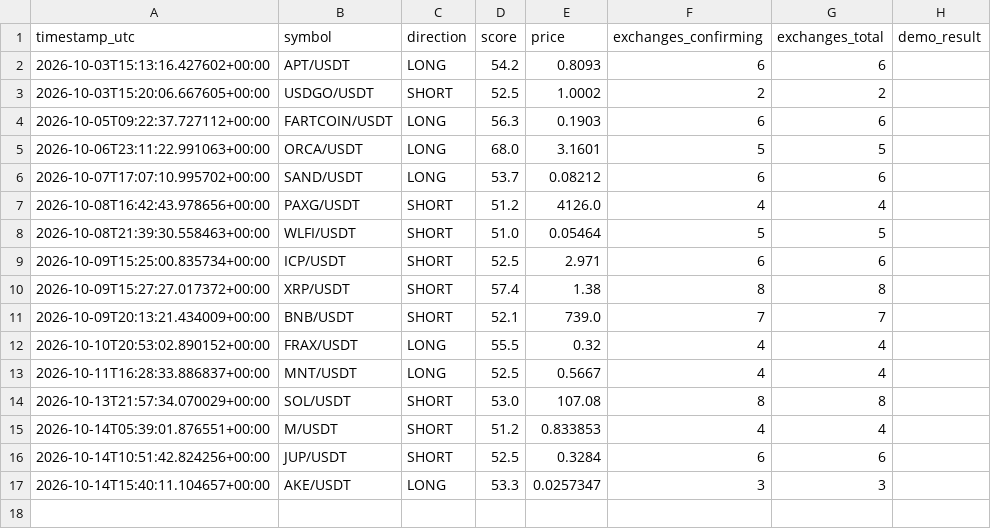
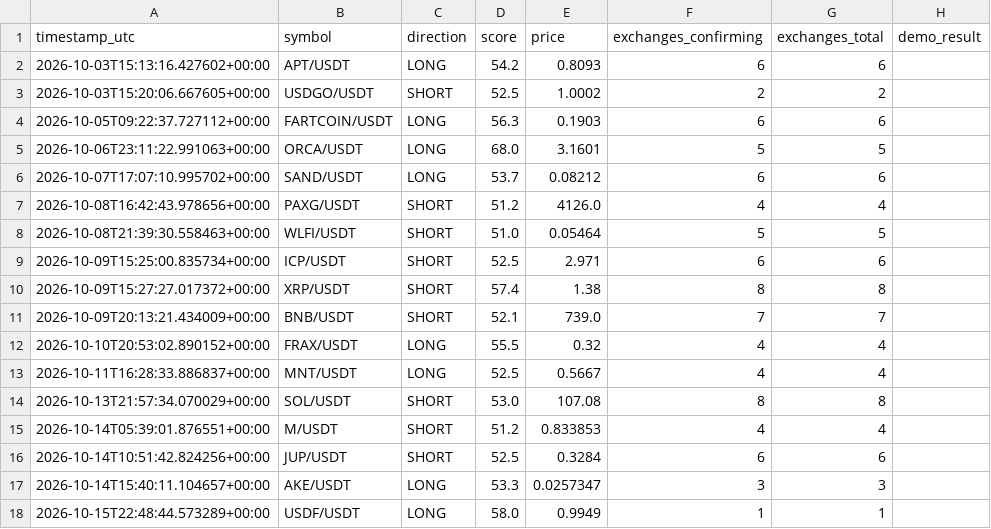
Before and after one commit to kotylevskiyv/crypto-alert-bot, a CSV file: signals_log.csv, drawn as a sheet; the diff names each change by its address in the sheet, - before the commit and + after, or states it on an @@ line.

```diff
--- a/signals_log.csv
+++ b/signals_log.csv
+row 18: 2026-10-15T22:48:44.573289+00:00 | USDF/USDT | LONG | 58.0 | 0.9949 | 1 | 1
```
Also changed, not shown: 1 other file.
